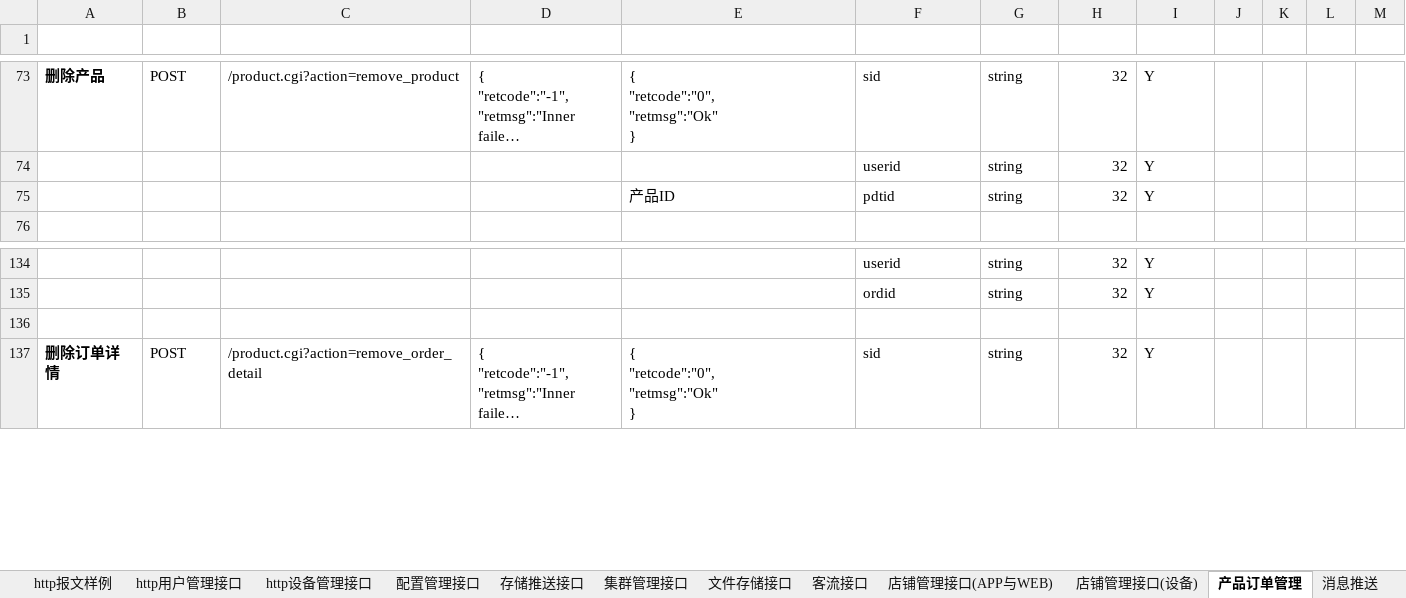
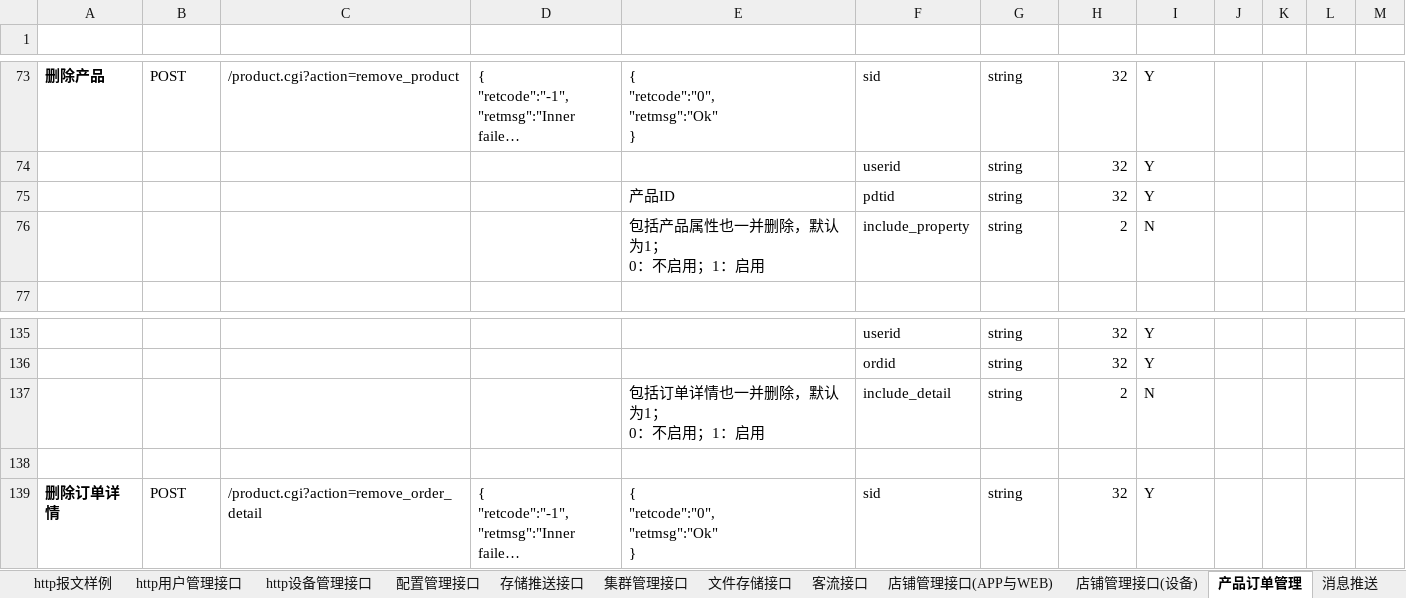
Before and after one commit to GSIL-Monitor/aicode, an Excel workbook: script/http_cmd.xlsx, sheet 产品订单管理, drawn as a sheet; only a part is shown, gaps mark what is left out; long unchanged cells end in …; values as stored, in another font and other column widths than the file's, no borders; table styles not drawn; ↵ is a line break in a cell; the diff names each change by its address in the sheet, - before the commit and + after, or states it on an @@ line.

```diff
--- a/script/http_cmd.xlsx (sheet 产品订单管理)
+++ b/script/http_cmd.xlsx (sheet 产品订单管理)
+row 76:  |  |  |  | 包括产品属性也一并删除，默认为1； ↵ 0：不启用；1：启用 | include_property | string | 2 | N
+row 137:  |  |  |  | 包括订单详情也一并删除，默认为1； ↵ 0：不启用；1：启用 | include_detail | string | 2 | N
```
Also changed, not shown: 12 other files.
